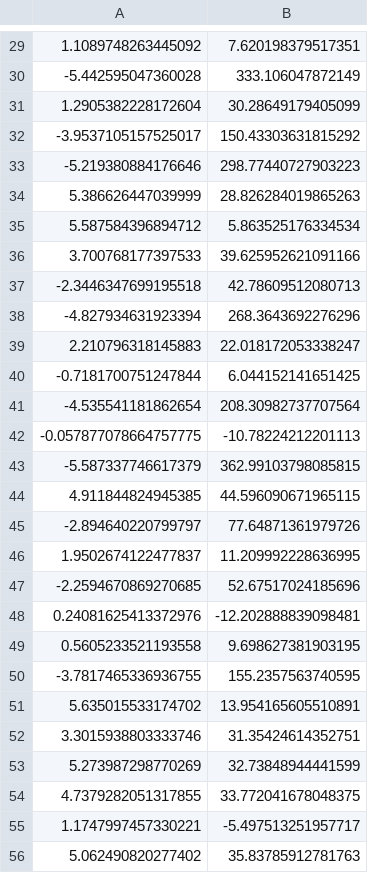
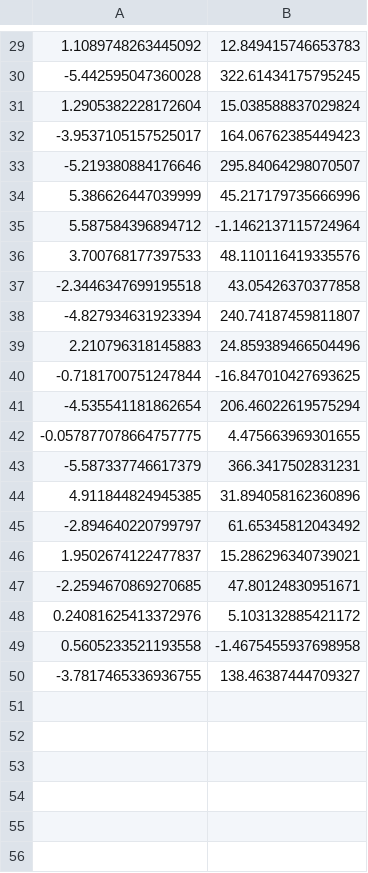
Before and after one commit to luiz10ml/tp555-ml, a CSV file: misc/polynomialCurve.csv, drawn as a sheet; only a part is shown, gaps mark what is left out; the diff covers the shown part only.

```diff
--- a/misc/polynomialCurve.csv
+++ b/misc/polynomialCurve.csv
@@ -29,28 +29,22 @@
-1.1089748263445092,7.620198379517351
--5.442595047360028,333.106047872149
-1.2905382228172604,30.28649179405099
--3.9537105157525017,150.43303631815292
--5.219380884176646,298.77440727903223
-5.386626447039999,28.826284019865263
-5.587584396894712,5.863525176334534
-3.700768177397533,39.625952621091166
--2.3446347699195518,42.78609512080713
--4.827934631923394,268.3643692276296
-2.210796318145883,22.018172053338247
--0.7181700751247844,6.044152141651425
--4.535541181862654,208.30982737707564
--0.057877078664757775,-10.78224212201113
--5.587337746617379,362.99103798085815
-4.911844824945385,44.596090671965115
--2.894640220799797,77.64871361979726
-1.9502674122477837,11.209992228636995
--2.2594670869270685,52.67517024185696
-0.24081625413372976,-12.202888839098481
-0.5605233521193558,9.698627381903195
--3.7817465336936755,155.2357563740595
-5.635015533174702,13.954165605510891
-3.3015938803333746,31.35424614352751
-5.273987298770269,32.73848944441599
-4.7379282051317855,33.772041678048375
-1.1747997457330221,-5.497513251957717
-5.062490820277402,35.83785912781763
+1.1089748263445092,12.849415746653783
+-5.442595047360028,322.61434175795245
+1.2905382228172604,15.038588837029824
+-3.9537105157525017,164.06762385449423
+-5.219380884176646,295.84064298070507
+5.386626447039999,45.217179735666996
+5.587584396894712,-1.1462137115724964
+3.700768177397533,48.110116419335576
+-2.3446347699195518,43.05426370377858
+-4.827934631923394,240.74187459811807
+2.210796318145883,24.859389466504496
+-0.7181700751247844,-16.847010427693625
+-4.535541181862654,206.46022619575294
+-0.057877078664757775,4.475663969301655
+-5.587337746617379,366.3417502831231
+4.911844824945385,31.894058162360896
+-2.894640220799797,61.65345812043492
+1.9502674122477837,15.286296340739021
+-2.2594670869270685,47.80124830951671
+0.24081625413372976,5.103132885421172
+0.5605233521193558,-1.4675455937698958
+-3.7817465336936755,138.46387444709327
```
Also changed, not shown: 44 removed rows and 28 edited cells elsewhere in this file.
